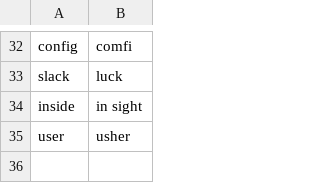
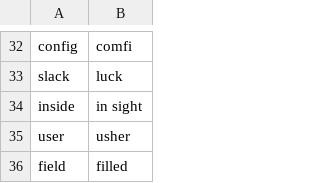
Before and after one commit to talonhub/community, a CSV file: settings/words_to_replace.csv, drawn as a sheet; only a part is shown, gaps mark what is left out.

```diff
--- a/settings/words_to_replace.csv
+++ b/settings/words_to_replace.csv
@@ -35 +35,2 @@ inside,in sight
 user,usher
+field,filled
```
Also changed, not shown: 10 other files.
